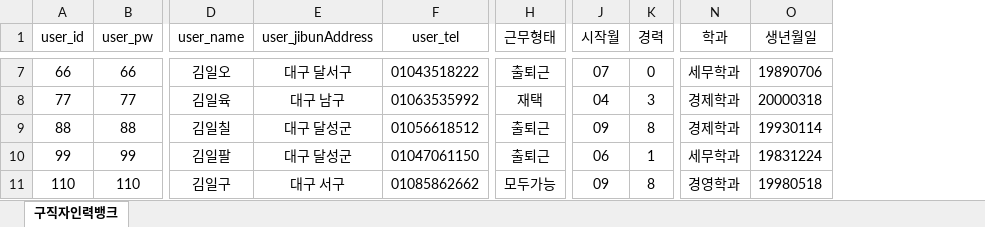
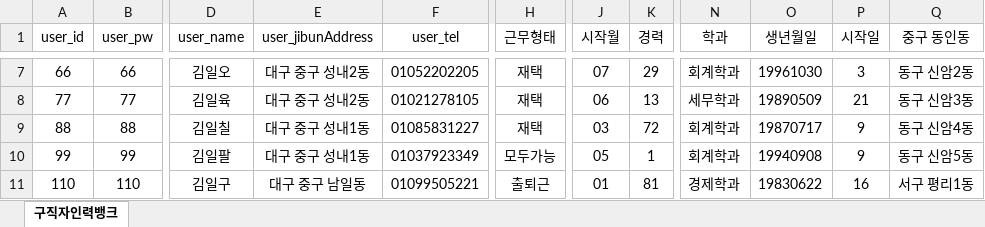
Before and after one commit to KMS322/revolvingdoor_full, an Excel workbook: back/routes/dummyIndividual.xlsx, sheet 구직자인력뱅크, drawn as a sheet; only a part is shown, gaps mark what is left out; values as stored, in another font and other column widths than the file's, no borders; the diff covers the shown part only; the diff names each change by its address in the sheet, - before the commit and + after, or states it on an @@ line.

```diff
--- a/back/routes/dummyIndividual.xlsx (sheet 구직자인력뱅크)
+++ b/back/routes/dummyIndividual.xlsx (sheet 구직자인력뱅크)
+column P (시작일), rows 7-11: 3 | 21 | 9 | 9 | 16
+column Q (중구 동인동), rows 7-11: 동구 신암2동 | 동구 신암3동 | 동구 신암4동 | 동구 신암5동 | 서구 평리1동
-E7 (user_jibunAddress): 대구 달서구
+E7 (user_jibunAddress): 대구 중구 성내2동
-F7 (user_tel): 01043518222
+F7 (user_tel): 01052202205
-H7 (근무형태): 출퇴근
+H7 (근무형태): 재택
-K7 (경력): 0
+K7 (경력): 29
-N7 (학과): 세무학과
+N7 (학과): 회계학과
-O7 (생년월일): 19890706
+O7 (생년월일): 19961030
-E8 (user_jibunAddress): 대구 남구
+E8 (user_jibunAddress): 대구 중구 성내2동
-F8 (user_tel): 01063535992
+F8 (user_tel): 01021278105
-J8 (시작월): 04
+J8 (시작월): 06
-K8 (경력): 3
+K8 (경력): 13
-N8 (학과): 경제학과
+N8 (학과): 세무학과
-O8 (생년월일): 20000318
+O8 (생년월일): 19890509
-E9:E10 (user_jibunAddress): 대구 달성군
+E9:E10 (user_jibunAddress): 대구 중구 성내1동
-F9 (user_tel): 01056618512
+F9 (user_tel): 01085831227
-H9 (근무형태): 출퇴근
+H9 (근무형태): 재택
-J9 (시작월): 09
+J9 (시작월): 03
-K9 (경력): 8
+K9 (경력): 72
-N9 (학과): 경제학과
+N9 (학과): 회계학과
-O9 (생년월일): 19930114
+O9 (생년월일): 19870717
-F10 (user_tel): 01047061150
+F10 (user_tel): 01037923349
-H10 (근무형태): 출퇴근
+H10 (근무형태): 모두가능
-J10 (시작월): 06
+J10 (시작월): 05
-N10 (학과): 세무학과
+N10 (학과): 회계학과
-O10 (생년월일): 19831224
+O10 (생년월일): 19940908
-E11 (user_jibunAddress): 대구 서구
+E11 (user_jibunAddress): 대구 중구 남일동
-F11 (user_tel): 01085862662
+F11 (user_tel): 01099505221
-H11 (근무형태): 모두가능
+H11 (근무형태): 출퇴근
-J11 (시작월): 09
+J11 (시작월): 01
-K11 (경력): 8
+K11 (경력): 81
-N11 (학과): 경영학과
+N11 (학과): 경제학과
-O11 (생년월일): 19980518
+O11 (생년월일): 19830622
```
Also changed, not shown: 279 edited cells elsewhere in this sheet, formulas that keep their value, back/routes/dummyBusiness.xlsx, 19 other files.
